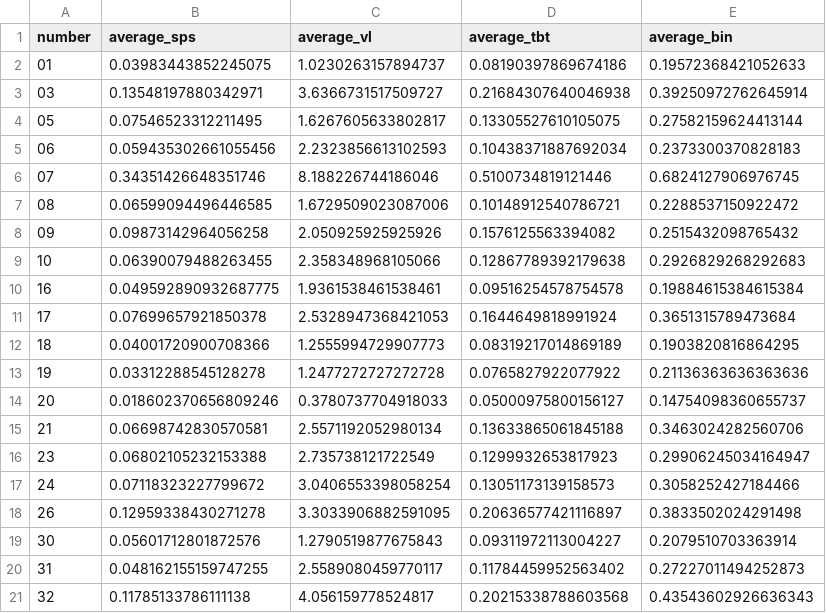
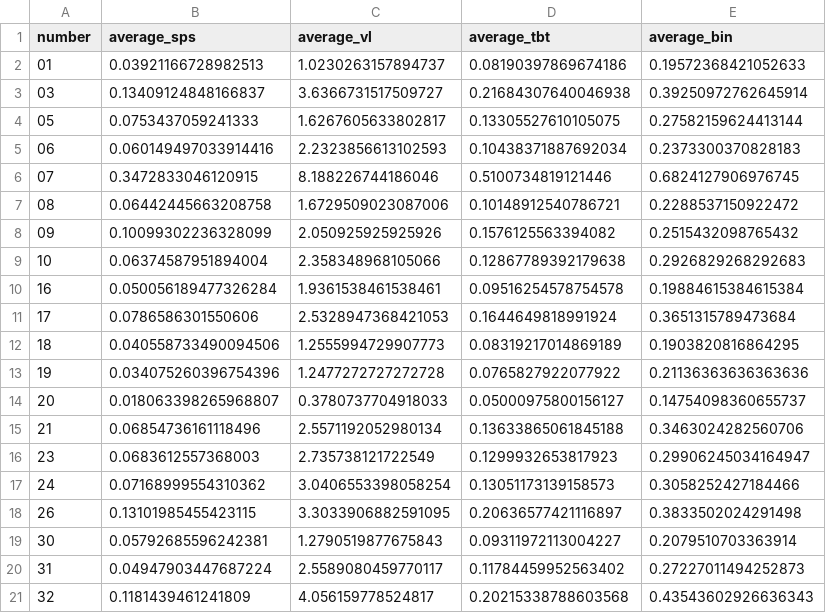
Before and after one commit to DCMLab/chord-eval, a CSV file: Data/sonatas_annotations/sonatas_comparison.csv, drawn as a sheet.

```diff
--- a/Data/sonatas_annotations/sonatas_comparison.csv
+++ b/Data/sonatas_annotations/sonatas_comparison.csv
@@ -1,21 +1,21 @@
 number,average_sps,average_vl,average_tbt,average_bin
-01,0.03983443852245075,1.0230263157894737,0.08190397869674186,0.19572368421052633
-03,0.13548197880342971,3.6366731517509727,0.21684307640046938,0.39250972762645914
-05,0.07546523312211495,1.6267605633802817,0.13305527610105075,0.27582159624413144
-06,0.059435302661055456,2.2323856613102593,0.10438371887692034,0.2373300370828183
-07,0.34351426648351746,8.188226744186046,0.5100734819121446,0.6824127906976745
-08,0.06599094496446585,1.6729509023087006,0.10148912540786721,0.2288537150922472
-09,0.09873142964056258,2.050925925925926,0.1576125563394082,0.2515432098765432
-10,0.06390079488263455,2.358348968105066,0.12867789392179638,0.2926829268292683
-16,0.049592890932687775,1.9361538461538461,0.09516254578754578,0.19884615384615384
-17,0.07699657921850378,2.5328947368421053,0.1644649818991924,0.3651315789473684
-18,0.04001720900708366,1.2555994729907773,0.08319217014869189,0.1903820816864295
-19,0.03312288545128278,1.2477272727272728,0.0765827922077922,0.21136363636363636
-20,0.018602370656809246,0.3780737704918033,0.05000975800156127,0.14754098360655737
-21,0.06698742830570581,2.5571192052980134,0.13633865061845188,0.3463024282560706
-23,0.06802105232153388,2.735738121722549,0.1299932653817923,0.29906245034164947
-24,0.07118323227799672,3.0406553398058254,0.13051173139158573,0.3058252427184466
-26,0.12959338430271278,3.3033906882591095,0.20636577421116897,0.3833502024291498
-30,0.05601712801872576,1.2790519877675843,0.09311972113004227,0.2079510703363914
-31,0.048162155159747255,2.5589080459770117,0.11784459952563402,0.27227011494252873
-32,0.11785133786111138,4.056159778524817,0.20215338788603568,0.43543602926636343
+01,0.03921166728982513,1.0230263157894737,0.08190397869674186,0.19572368421052633
+03,0.13409124848166837,3.6366731517509727,0.21684307640046938,0.39250972762645914
+05,0.0753437059241333,1.6267605633802817,0.13305527610105075,0.27582159624413144
+06,0.060149497033914416,2.2323856613102593,0.10438371887692034,0.2373300370828183
+07,0.3472833046120915,8.188226744186046,0.5100734819121446,0.6824127906976745
+08,0.06442445663208758,1.6729509023087006,0.10148912540786721,0.2288537150922472
+09,0.10099302236328099,2.050925925925926,0.1576125563394082,0.2515432098765432
+10,0.06374587951894004,2.358348968105066,0.12867789392179638,0.2926829268292683
+16,0.050056189477326284,1.9361538461538461,0.09516254578754578,0.19884615384615384
+17,0.0786586301550606,2.5328947368421053,0.1644649818991924,0.3651315789473684
+18,0.040558733490094506,1.2555994729907773,0.08319217014869189,0.1903820816864295
+19,0.034075260396754396,1.2477272727272728,0.0765827922077922,0.21136363636363636
+20,0.018063398265968807,0.3780737704918033,0.05000975800156127,0.14754098360655737
+21,0.06854736161118496,2.5571192052980134,0.13633865061845188,0.3463024282560706
+23,0.0683612557368003,2.735738121722549,0.1299932653817923,0.29906245034164947
+24,0.07168999554310362,3.0406553398058254,0.13051173139158573,0.3058252427184466
+26,0.13101985455423115,3.3033906882591095,0.20636577421116897,0.3833502024291498
+30,0.05792685596242381,1.2790519877675843,0.09311972113004227,0.2079510703363914
+31,0.04947903447687224,2.5589080459770117,0.11784459952563402,0.27227011494252873
+32,0.1181439461241809,4.056159778524817,0.20215338788603568,0.43543602926636343
```
Also changed, not shown: Data/sonatas_annotations/progressions/19-1.csv, 20 other files.
